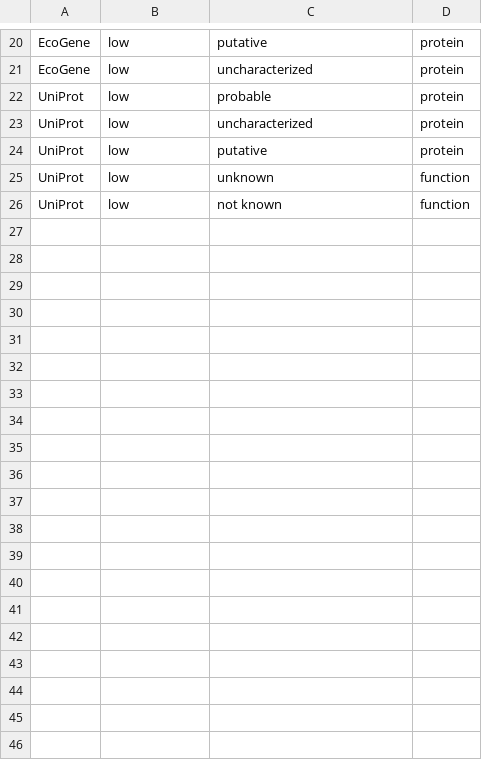
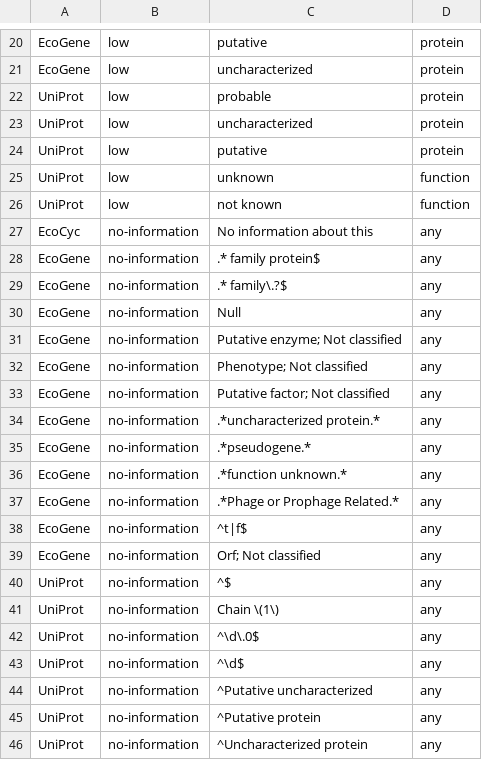
Before and after one commit to zakandrewking/y-ome, a TSV file: data/keywords.tsv, drawn as a sheet; only a part is shown, gaps mark what is left out; the diff covers the shown part only.

Commit message:
added no-information regex's to keywords

```diff
--- a/data/keywords.tsv
+++ b/data/keywords.tsv
@@ -26 +26,21 @@ UniProt	low	unknown	function
 UniProt	low	not known	function
+EcoCyc	no-information	No information about this	any
+EcoGene	no-information	.* family protein$	any
+EcoGene	no-information	.* family\.?$	any
+EcoGene	no-information	Null	any
+EcoGene	no-information	Putative enzyme; Not classified	any
+EcoGene	no-information	Phenotype; Not classified	any
+EcoGene	no-information	Putative factor; Not classified	any
+EcoGene	no-information	.*uncharacterized protein.*	any
+EcoGene	no-information	.*pseudogene.*	any
+EcoGene	no-information	.*function unknown.*	any
+EcoGene	no-information	.*Phage or Prophage Related.*	any
+EcoGene	no-information	^t|f$	any
+EcoGene	no-information	Orf; Not classified	any
+UniProt	no-information	^$	any
+UniProt	no-information	Chain \(1\)	any
+UniProt	no-information	^\d\.0$	any
+UniProt	no-information	^\d$	any
+UniProt	no-information	^Putative uncharacterized	any
+UniProt	no-information	^Putative protein	any
+UniProt	no-information	^Uncharacterized protein	any
```
Also changed, not shown: 12 added rows and 1 edited cell elsewhere in this file.
